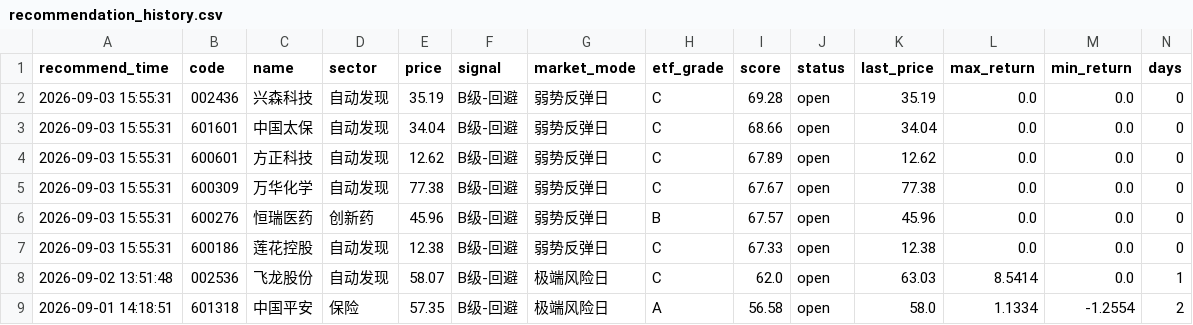
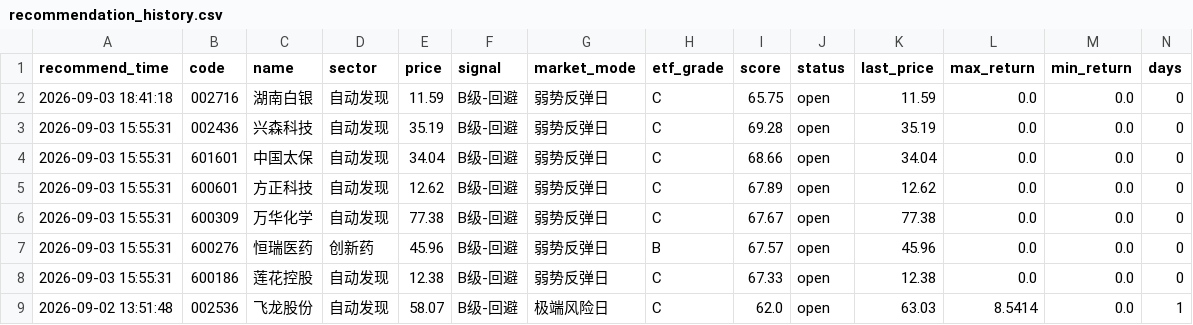
Before and after one commit to chenrj985-ai/decision, a CSV file: data/recommendation_history.csv, drawn as a sheet; only a part is shown; the shorter side is filled out with more unchanged rows.

```diff
--- a/data/recommendation_history.csv
+++ b/data/recommendation_history.csv
@@ -1,2 +1,3 @@
 recommend_time,code,name,sector,price,signal,market_mode,etf_grade,score,status,last_price,max_return,min_return,days
+2026-09-03 18:41:18,002716,湖南白银,自动发现,11.59,B级-回避,弱势反弹日,C,65.75,open,11.59,0.0,0.0,0
 2026-09-03 15:55:31,002436,兴森科技,自动发现,35.19,B级-回避,弱势反弹日,C,69.28,open,35.19,0.0,0.0,0
```
Also changed, not shown: buy_candidates.csv, data/auto_discovery_cache.csv, 22 other files.
